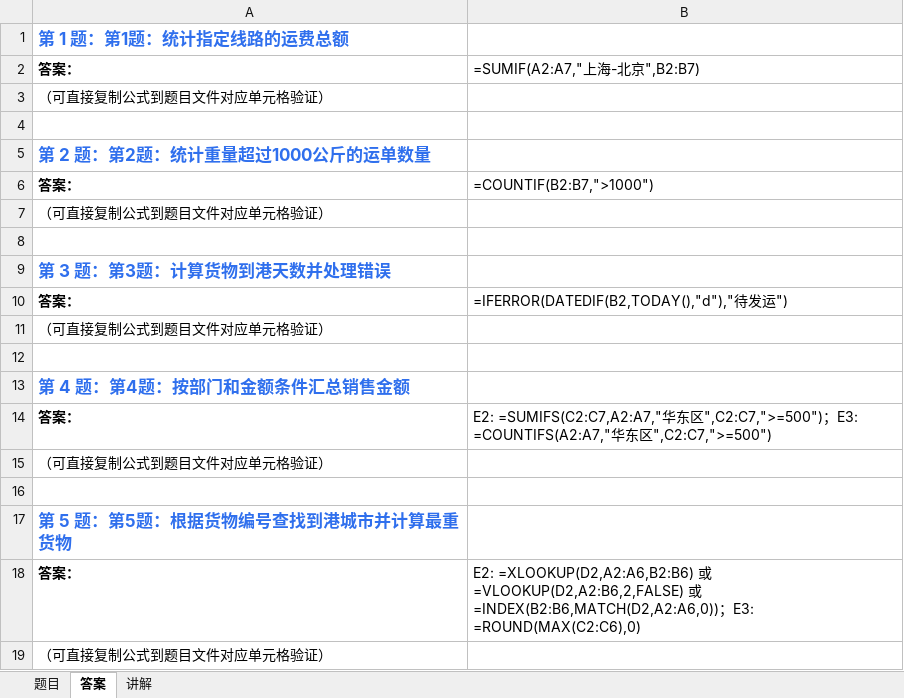
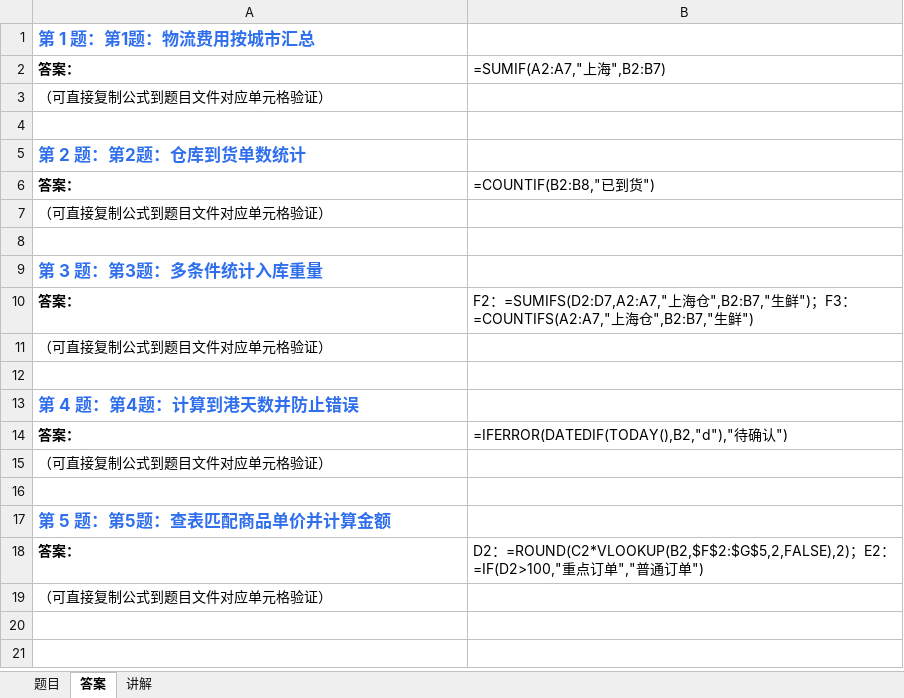
Before and after one commit to Fiona0706/English-Daily-Speaking, an Excel workbook: excel/latest.xlsx, sheet 答案, drawn as a sheet; values as stored, in another font and other column widths than the file's, no borders; formulas without a stored value are shown as written; the diff names each change by its address in the sheet, - before the commit and + after, or states it on an @@ line.

```diff
--- a/excel/latest.xlsx (sheet 答案)
+++ b/excel/latest.xlsx (sheet 答案)
-A1: 第 1 题：第1题：统计指定线路的运费总额
+A1: 第 1 题：第1题：物流费用按城市汇总
-B2: =SUMIF(A2:A7,"上海-北京",B2:B7)
+B2: =SUMIF(A2:A7,"上海",B2:B7)
-A5: 第 2 题：第2题：统计重量超过1000公斤的运单数量
+A5: 第 2 题：第2题：仓库到货单数统计
-B6: =COUNTIF(B2:B7,">1000")
+B6: =COUNTIF(B2:B8,"已到货")
-A9: 第 3 题：第3题：计算货物到港天数并处理错误
+A9: 第 3 题：第3题：多条件统计入库重量
-B10: =IFERROR(DATEDIF(B2,TODAY(),"d"),"待发运")
+B10: F2：=SUMIFS(D2:D7,A2:A7,"上海仓",B2:B7,"生鲜")；F3：=COUNTIFS(A2:A7,"上海仓",B2:B7,"生鲜")
-A13: 第 4 题：第4题：按部门和金额条件汇总销售金额
+A13: 第 4 题：第4题：计算到港天数并防止错误
-B14: E2: =SUMIFS(C2:C7,A2:A7,"华东区",C2:C7,">=500")；E3: =COUNTIFS(A2:A7,"华东区",C2:C7,">=500")
+B14: =IFERROR(DATEDIF(TODAY(),B2,"d"),"待确认")
-A17: 第 5 题：第5题：根据货物编号查找到港城市并计算最重货物
+A17: 第 5 题：第5题：查表匹配商品单价并计算金额
-B18: E2: =XLOOKUP(D2,A2:A6,B2:B6) 或 =VLOOKUP(D2,A2:B6,2,FALSE) 或 =INDEX(B2:B6,MATCH(D2,A2:A6,0))；E3: =ROUND(MAX(C2:C6),0)
+B18: D2：=ROUND(C2*VLOOKUP(B2,$F$2:$G$5,2,FALSE),2)；E2：=IF(D2>100,"重点订单","普通订单")
```
Also changed, not shown: sheet 题目, sheet 讲解, 13 other files.
